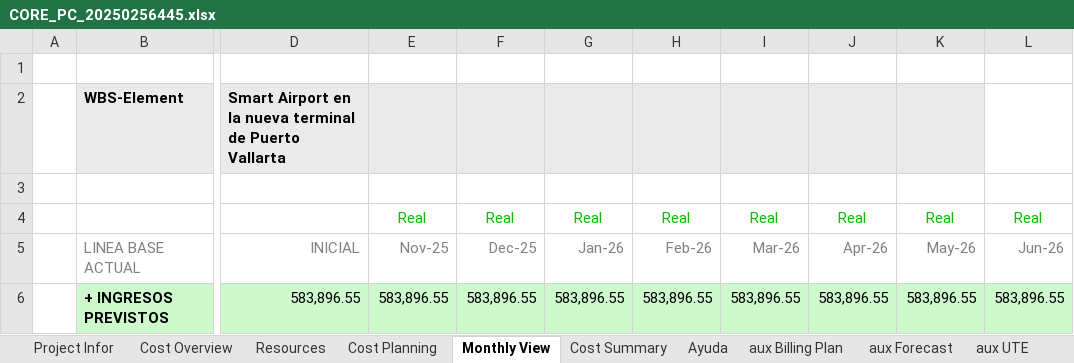
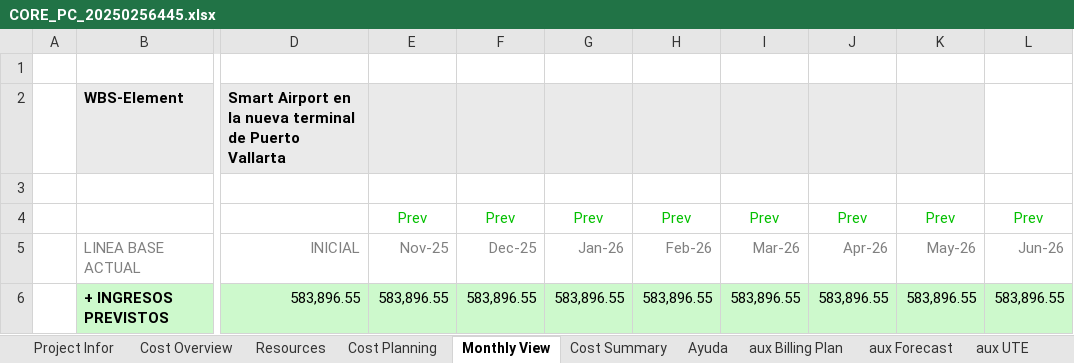
Before and after one commit to alvaroortegaangulo/oportunidad-generar-core-v3, an Excel workbook: oportunidad-generar-core-main/data/output/CORE_PC_20250256445.xlsx, sheet Monthly View, drawn as a sheet; only a part is shown, gaps mark what is left out; values as stored, in another font and other column widths than the file's, no borders; charts and pictures and conditional formats not drawn; the diff covers the shown part only; the diff names each change by its address in the sheet, - before the commit and + after, or states it on an @@ line.

```diff
--- a/oportunidad-generar-core-main/data/output/CORE_PC_20250256445.xlsx (sheet Monthly View)
+++ b/oportunidad-generar-core-main/data/output/CORE_PC_20250256445.xlsx (sheet Monthly View)
-E4: Real
+E4: Prev
-F4: Real
+F4: Prev
-G4: Real
+G4: Prev
-H4: Real
+H4: Prev
-I4: Real
+I4: Prev
-J4: Real
+J4: Prev
-K4: Real
+K4: Prev
-L4: Real
+L4: Prev
```
Also changed, not shown: 3 added rows, 3 removed rows and 63 edited cells elsewhere in this sheet, sheet Resources, sheet Cost Summary, sheet Cost Planning, sheet Project Infor, oportunidad-generar-core-main/data/output/CORE_AT_20251160543.xlsx, 14 other files.
